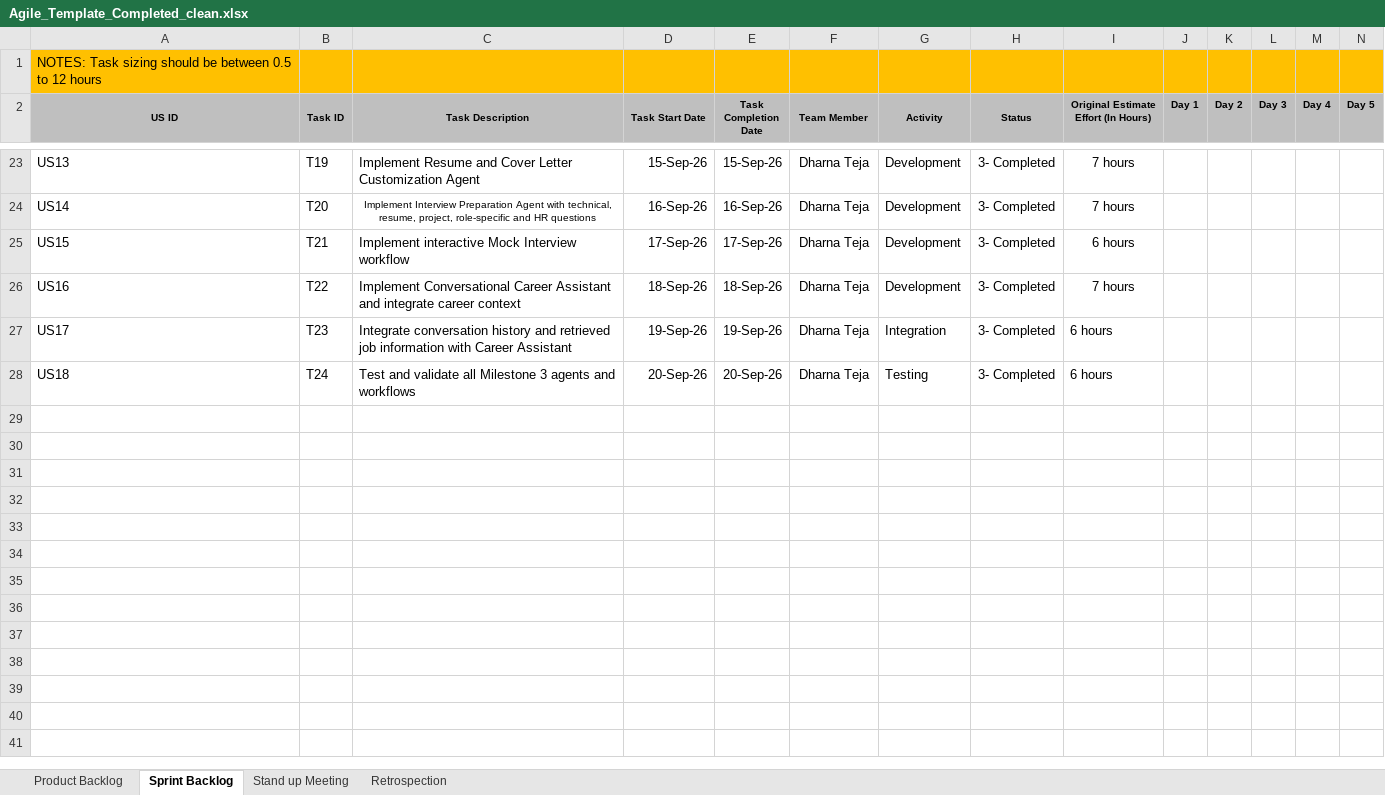
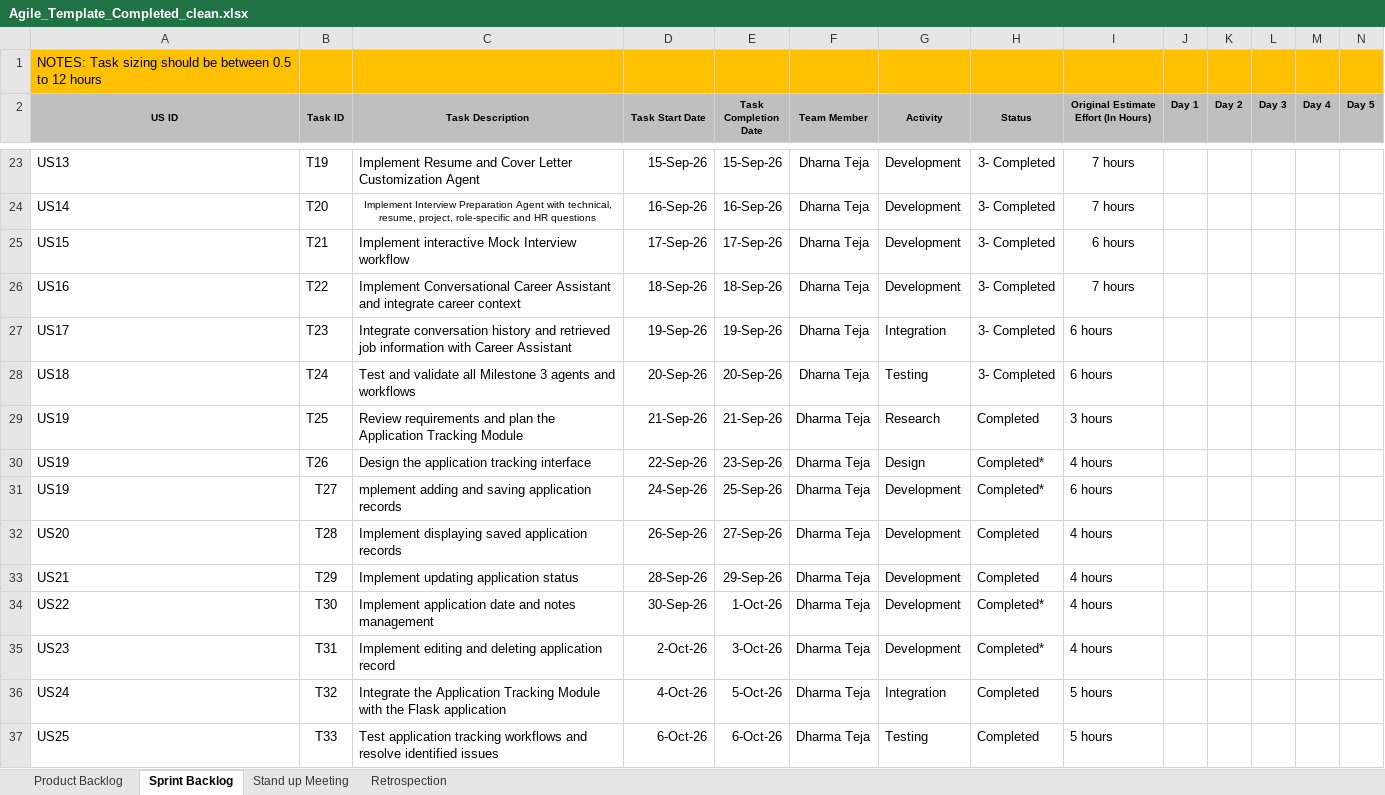
Before and after one commit to Dharmateja-eng/AI-Career-companion-Agent, an Excel workbook: documentation/Agile_Template_Completed_clean.xlsx, sheet Sprint Backlog, drawn as a sheet; only a part is shown, gaps mark what is left out; values as stored, in another font and other column widths than the file's, no borders; rows hold the shown columns only; the diff names each change by its address in the sheet, - before the commit and + after, or states it on an @@ line.

```diff
--- a/documentation/Agile_Template_Completed_clean.xlsx (sheet Sprint Backlog)
+++ b/documentation/Agile_Template_Completed_clean.xlsx (sheet Sprint Backlog)
+row 29: US19 | T25 | Review requirements and plan the Application Tracking Module | 21-Sep-26 | 21-Sep-26 | Dharma Teja | Research | Completed | 3 hours
+row 30: US19 | T26 | Design the application tracking interface | 22-Sep-26 | 23-Sep-26 | Dharma Teja | Design | Completed* | 4 hours
+row 31: US19 | T27 | mplement adding and saving application records | 24-Sep-26 | 25-Sep-26 | Dharma Teja | Development | Completed* | 6 hours
+row 32: US20 | T28 | Implement displaying saved application records | 26-Sep-26 | 27-Sep-26 | Dharma Teja | Development | Completed | 4 hours
+row 33: US21 | T29 | Implement updating application status | 28-Sep-26 | 29-Sep-26 | Dharma Teja | Development | Completed | 4 hours
+row 34: US22 | T30 | Implement application date and notes management | 30-Sep-26 | 1-Oct-26 | Dharma Teja | Development | Completed* | 4 hours
+row 35: US23 | T31 | Implement editing and deleting application record | 2-Oct-26 | 3-Oct-26 | Dharma Teja | Development | Completed* | 4 hours
+row 36: US24 | T32 | Integrate the Application Tracking Module with the Flask application | 4-Oct-26 | 5-Oct-26 | Dharma Teja | Integration | Completed | 5 hours
+row 37: US25 | T33 | Test application tracking workflows and resolve identified issues | 6-Oct-26 | 6-Oct-26 | Dharma Teja | Testing | Completed | 5 hours
```
Also changed, not shown: sheet Product Backlog, sheet Stand up Meeting, sheet Retrospection, documentation/Copy of Defect_Tracker Template_v0.1.xlsx, documentation/Copy of Unit_Test_Plan_v0.1.xlsx, 26 other files.
